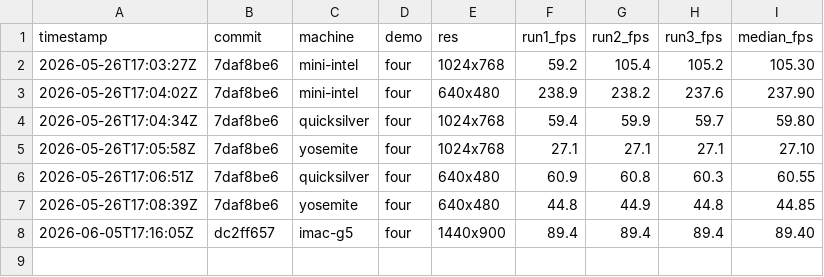
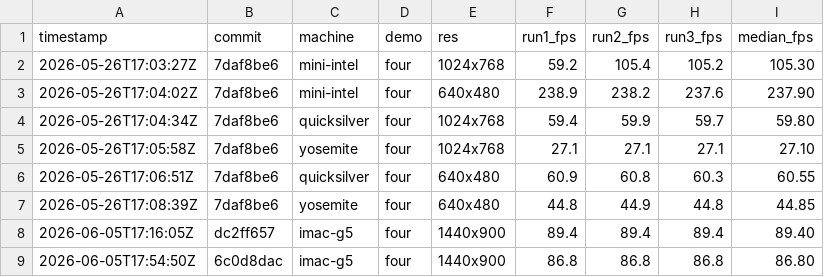
Before and after one commit to matthewdeaves/old-mac-quake3, a CSV file: benchmarks/results.csv, drawn as a sheet; the diff names each change by its address in the sheet, - before the commit and + after, or states it on an @@ line.

```diff
--- a/benchmarks/results.csv
+++ b/benchmarks/results.csv
+row 9: 2026-06-05T17:54:50Z | 6c0d8dac | imac-g5 | four | 1440x900 | 86.8 | 86.8 | 86.8 | 86.80
```
Also changed, not shown: 26 other files.
